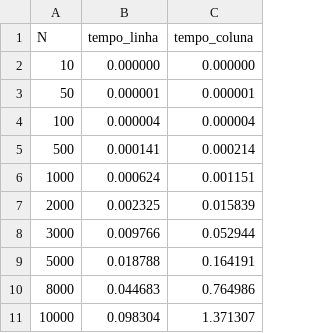
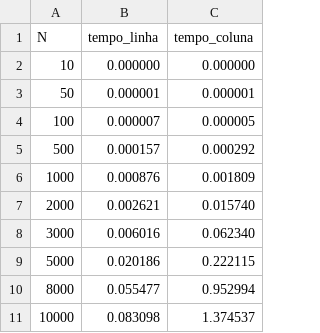
Before and after one commit to vbarbosadev/Computa-o-de-Alto-Desempenho, a CSV file: dados/tarefa1.csv, drawn as a sheet.

```diff
--- a/dados/tarefa1.csv
+++ b/dados/tarefa1.csv
@@ -3,9 +3,9 @@ N,tempo_linha,tempo_coluna
 50,0.000001,0.000001
-100,0.000004,0.000004
-500,0.000141,0.000214
-1000,0.000624,0.001151
-2000,0.002325,0.015839
-3000,0.009766,0.052944
-5000,0.018788,0.164191
-8000,0.044683,0.764986
-10000,0.098304,1.371307
+100,0.000007,0.000005
+500,0.000157,0.000292
+1000,0.000876,0.001809
+2000,0.002621,0.015740
+3000,0.006016,0.062340
+5000,0.020186,0.222115
+8000,0.055477,0.952994
+10000,0.083098,1.374537
```
Also changed, not shown: dados/tarefa2.csv, 9 other files.
